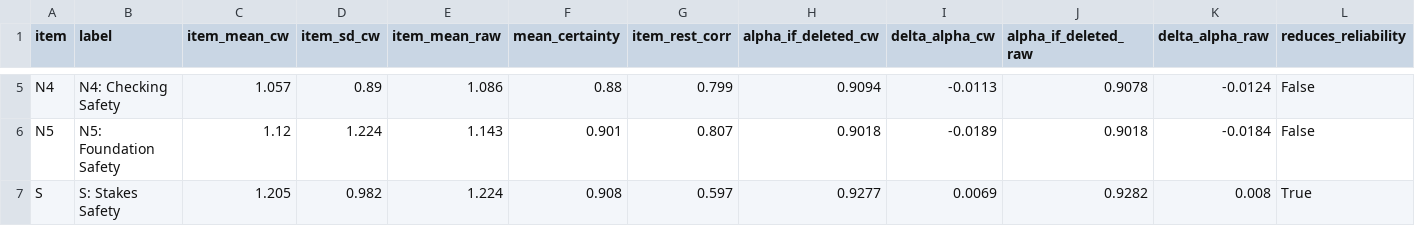
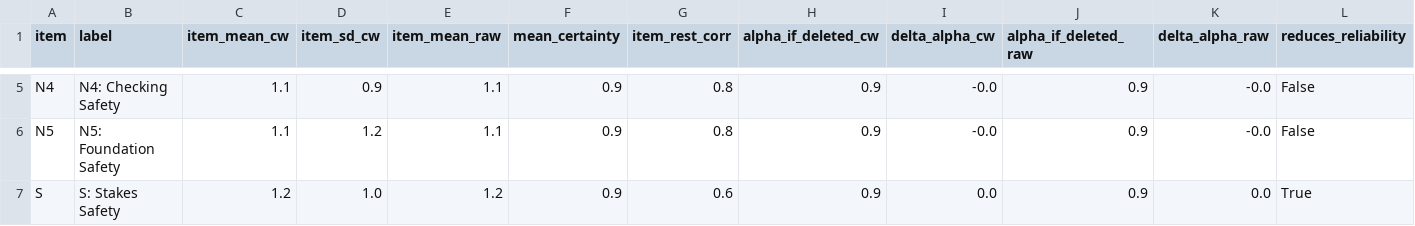
Before and after one commit to joshmartingoogle/Skill-Safety, a CSV file: output/cronbach_loo_onet_skills.csv, drawn as a sheet; only a part is shown, gaps mark what is left out; the diff covers the shown part only; the diff names each change by its address in the sheet, - before the commit and + after, or states it on an @@ line.

```diff
--- a/output/cronbach_loo_onet_skills.csv
+++ b/output/cronbach_loo_onet_skills.csv
-C5 (item_mean_cw): 1.057
+C5 (item_mean_cw): 1.1
-D5 (item_sd_cw): 0.89
+D5 (item_sd_cw): 0.9
-E5 (item_mean_raw): 1.086
+E5 (item_mean_raw): 1.1
-F5 (mean_certainty): 0.88
+F5 (mean_certainty): 0.9
-G5 (item_rest_corr): 0.799
+G5 (item_rest_corr): 0.8
-H5 (alpha_if_deleted_cw): 0.9094
+H5 (alpha_if_deleted_cw): 0.9
-I5 (delta_alpha_cw): -0.0113
+I5 (delta_alpha_cw): -0.0
-J5 (alpha_if_deleted_raw): 0.9078
+J5 (alpha_if_deleted_raw): 0.9
-K5 (delta_alpha_raw): -0.0124
+K5 (delta_alpha_raw): -0.0
-C6 (item_mean_cw): 1.12
+C6 (item_mean_cw): 1.1
-D6 (item_sd_cw): 1.224
+D6 (item_sd_cw): 1.2
-E6 (item_mean_raw): 1.143
+E6 (item_mean_raw): 1.1
-F6 (mean_certainty): 0.901
+F6 (mean_certainty): 0.9
-G6 (item_rest_corr): 0.807
+G6 (item_rest_corr): 0.8
-H6 (alpha_if_deleted_cw): 0.9018
+H6 (alpha_if_deleted_cw): 0.9
-I6 (delta_alpha_cw): -0.0189
+I6 (delta_alpha_cw): -0.0
-J6 (alpha_if_deleted_raw): 0.9018
+J6 (alpha_if_deleted_raw): 0.9
-K6 (delta_alpha_raw): -0.0184
+K6 (delta_alpha_raw): -0.0
-C7 (item_mean_cw): 1.205
+C7 (item_mean_cw): 1.2
-D7 (item_sd_cw): 0.982
+D7 (item_sd_cw): 1.0
-E7 (item_mean_raw): 1.224
+E7 (item_mean_raw): 1.2
-F7 (mean_certainty): 0.908
+F7 (mean_certainty): 0.9
-G7 (item_rest_corr): 0.597
+G7 (item_rest_corr): 0.6
-H7 (alpha_if_deleted_cw): 0.9277
+H7 (alpha_if_deleted_cw): 0.9
-I7 (delta_alpha_cw): 0.0069
+I7 (delta_alpha_cw): 0.0
-J7 (alpha_if_deleted_raw): 0.9282
+J7 (alpha_if_deleted_raw): 0.9
-K7 (delta_alpha_raw): 0.008
+K7 (delta_alpha_raw): 0.0
```
Also changed, not shown: 27 edited cells elsewhere in this file, output/cronbach_loo_onet_tasks.csv, output/cronbach_loo_tasknet.csv, 26 other files.
